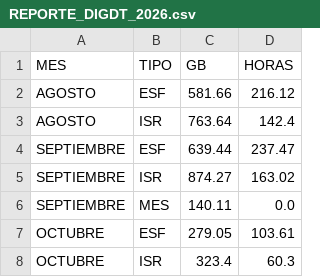
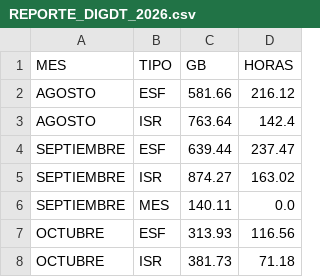
Before and after one commit to sebastianVP/DATASETS_CLASE, a CSV file: REPORTE_DIGDT_2026.csv, drawn as a sheet.

```diff
--- a/REPORTE_DIGDT_2026.csv
+++ b/REPORTE_DIGDT_2026.csv
@@ -6,3 +6,3 @@ SEPTIEMBRE,ISR,874.27,163.02
 SEPTIEMBRE,MES,140.11,0.0
-OCTUBRE,ESF,279.05,103.61
-OCTUBRE,ISR,323.4,60.3
+OCTUBRE,ESF,313.93,116.56
+OCTUBRE,ISR,381.73,71.18
```
Also changed, not shown: REPORTE_AUTOMATIZADO_2026.csv.
